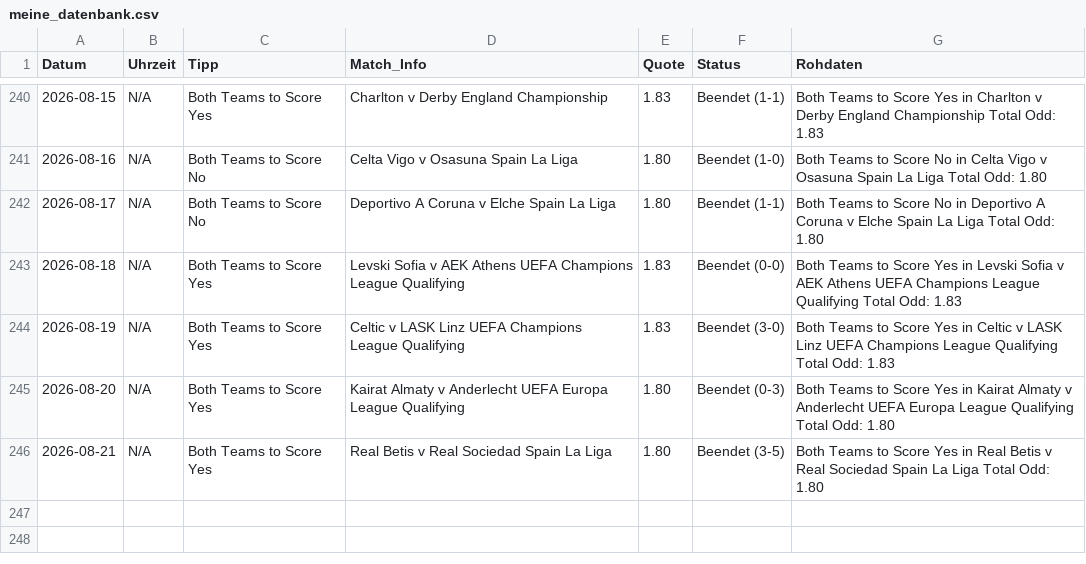
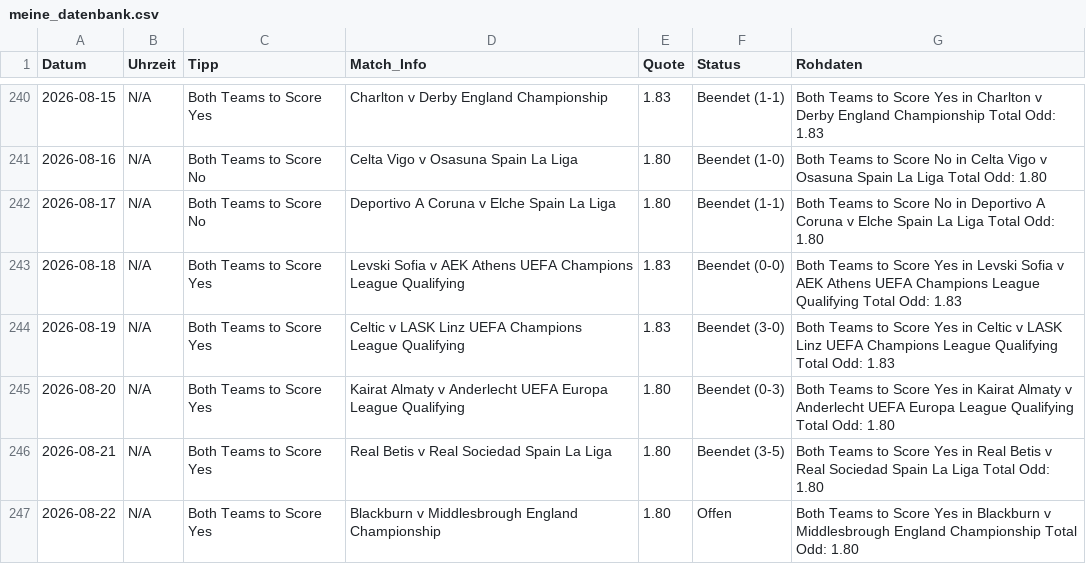
Before and after one commit to tim919646-lab/Scrap, a CSV file: meine_datenbank.csv, drawn as a sheet; only a part is shown, gaps mark what is left out; the diff names each change by its address in the sheet, - before the commit and + after, or states it on an @@ line.

Commit message:
Update: Sat Aug 22 08:23:24 UTC 2026

```diff
--- a/meine_datenbank.csv
+++ b/meine_datenbank.csv
+row 247: 2026-08-22 | N/A | Both Teams to Score Yes | Blackburn v Middlesbrough England Championship | 1.80 | Offen | Both Teams to Score Yes in Blackburn v Middlesbrough England Championship Total Odd: 1.80
```
